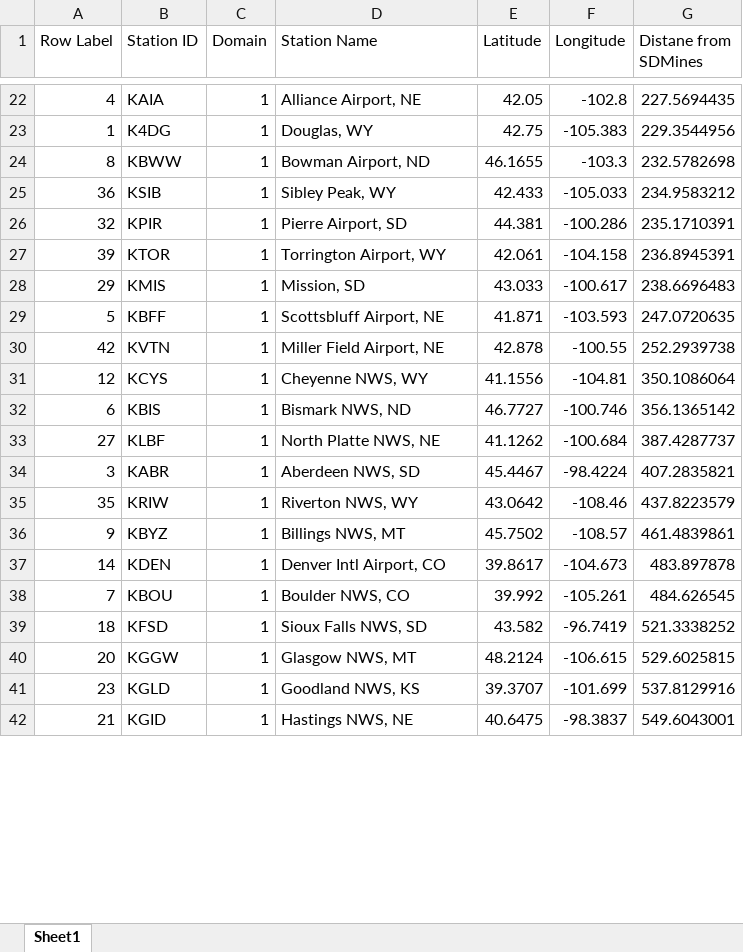
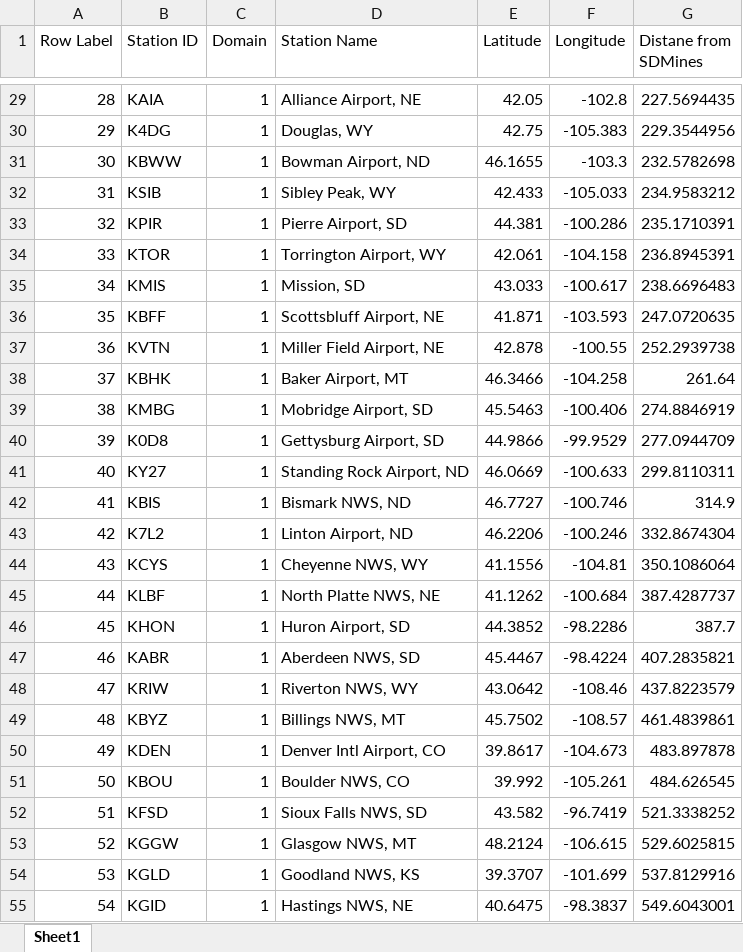
Before and after one commit to wjcapehart/SD_Mines_WRF_REALTIME, an Excel workbook: namelist_files_and_local_scripts/time_series_station_files_1_dom_all.xlsx, sheet Sheet1, drawn as a sheet; only a part is shown, gaps mark what is left out; values as stored, in another font and other column widths than the file's, no cell formats; removed rows and columns are numbered as before the commit, all else as after; the diff covers the shown part only; the diff names each change by its address in the sheet, - before the commit and + after, or states it on an @@ line.

Commit message:
Adding Huron to Station List

```diff
--- a/namelist_files_and_local_scripts/time_series_station_files_1_dom_all.xlsx (sheet Sheet1)
+++ b/namelist_files_and_local_scripts/time_series_station_files_1_dom_all.xlsx (sheet Sheet1)
-A29 (Row Label): 4
+A29 (Row Label): 28
-A30 (Row Label): 1
+A30 (Row Label): 29
-A31 (Row Label): 8
+A31 (Row Label): 30
-A32 (Row Label): 36
+A32 (Row Label): 31
-A34 (Row Label): 39
+A34 (Row Label): 33
-A35 (Row Label): 29
+A35 (Row Label): 34
-A36 (Row Label): 5
+A36 (Row Label): 35
-A37 (Row Label): 42
+A37 (Row Label): 36
+row 38: 37 | KBHK | 1 | Baker Airport, MT | 46.3466 | -104.258 | 261.64
+row 39: 38 | KMBG | 1 | Mobridge Airport, SD | 45.5463 | -100.406 | 274.8846919
+row 40: 39 | K0D8 | 1 | Gettysburg Airport, SD | 44.9866 | -99.9529 | 277.0944709
+row 41: 40 | KY27 | 1 | Standing Rock Airport, ND | 46.0669 | -100.633 | 299.8110311
+row 42: 41 | KBIS | 1 | Bismark NWS, ND | 46.7727 | -100.746 | 314.9
+row 43: 42 | K7L2 | 1 | Linton Airport, ND | 46.2206 | -100.246 | 332.8674304
-A44 (Row Label): 12
+A44 (Row Label): 43
-row 32: 6 | KBIS | 1 | Bismark NWS, ND | 46.7727 | -100.746 | 356.1365142
-A45 (Row Label): 27
+A45 (Row Label): 44
+row 46: 45 | KHON | 1 | Huron Airport, SD | 44.3852 | -98.2286 | 387.7
-A47 (Row Label): 3
+A47 (Row Label): 46
-A48 (Row Label): 35
+A48 (Row Label): 47
-A49 (Row Label): 9
+A49 (Row Label): 48
-A50 (Row Label): 14
+A50 (Row Label): 49
-A51 (Row Label): 7
+A51 (Row Label): 50
-A52 (Row Label): 18
+A52 (Row Label): 51
-A53 (Row Label): 20
+A53 (Row Label): 52
-A54 (Row Label): 23
+A54 (Row Label): 53
-A55 (Row Label): 21
+A55 (Row Label): 54
```
Also changed, not shown: 8 added rows, 1 removed row and 25 edited cells elsewhere in this sheet, cell formats, formulas that keep their value, namelist_files_and_local_scripts/time_series_station_files_2_dom_all.xlsx, namelist_files_and_local_scripts/time_series_station_files_2_dom_all_for_web.xlsx, 13 other files.
